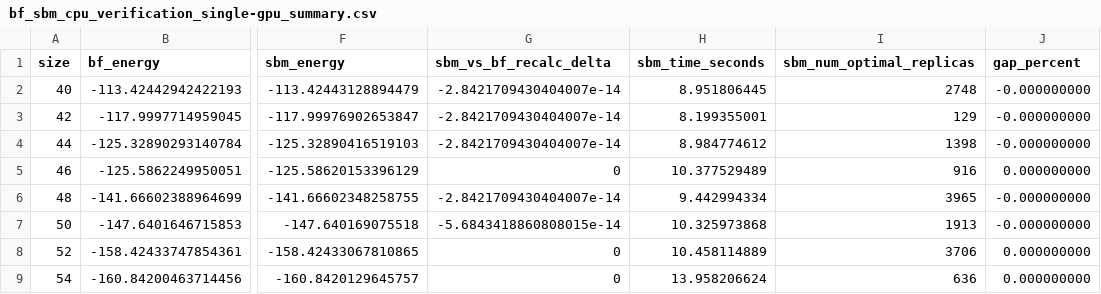
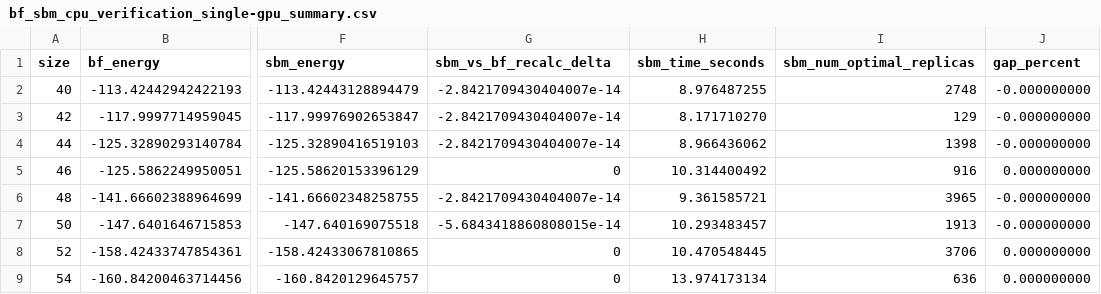
Before and after one commit to iitis/bruteforce-text, a CSV file: benchmarks/bf_sbm_cpu_verification_single-gpu_summary.csv, drawn as a sheet; only a part is shown, gaps mark what is left out; the diff names each change by its address in the sheet, - before the commit and + after, or states it on an @@ line.

```diff
--- a/benchmarks/bf_sbm_cpu_verification_single-gpu_summary.csv
+++ b/benchmarks/bf_sbm_cpu_verification_single-gpu_summary.csv
-H2 (sbm_time_seconds): 8.951806445
+H2 (sbm_time_seconds): 8.976487255
-H3 (sbm_time_seconds): 8.199355001
+H3 (sbm_time_seconds): 8.171710270
-H4 (sbm_time_seconds): 8.984774612
+H4 (sbm_time_seconds): 8.966436062
-H5 (sbm_time_seconds): 10.377529489
+H5 (sbm_time_seconds): 10.314400492
-H6 (sbm_time_seconds): 9.442994334
+H6 (sbm_time_seconds): 9.361585721
-H7 (sbm_time_seconds): 10.325973868
+H7 (sbm_time_seconds): 10.293483457
-H8 (sbm_time_seconds): 10.458114889
+H8 (sbm_time_seconds): 10.470548445
-H9 (sbm_time_seconds): 13.958206624
+H9 (sbm_time_seconds): 13.974173134
```
Also changed, not shown: benchmarks/bf_sbm_cpu_verification_distributed_summary.csv, 18 other files.
